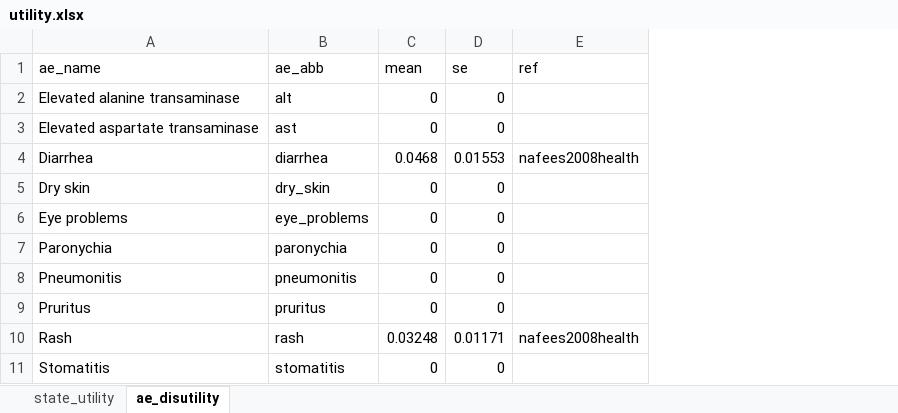
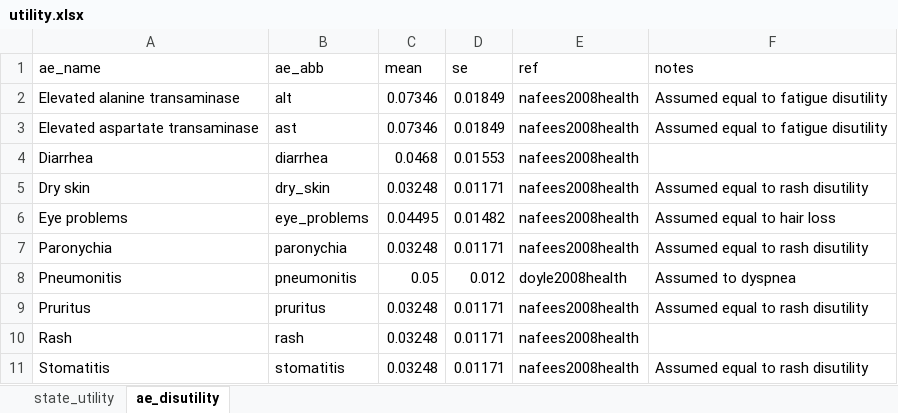
Before and after one commit to InnovationValueInitiative/IVI-NSCLC, an Excel workbook: data-raw/utility.xlsx, sheet ae_disutility, drawn as a sheet; values as stored, in another font and other column widths than the file's, no borders; the diff names each change by its address in the sheet, - before the commit and + after, or states it on an @@ line.

```diff
--- a/data-raw/utility.xlsx (sheet ae_disutility)
+++ b/data-raw/utility.xlsx (sheet ae_disutility)
+column F (notes), rows 2-11: Assumed equal to fatigue disutility | Assumed equal to fatigue disutility |  | Assumed equal to rash disutility | Assumed equal to hair loss | Assumed equal to rash disutility | Assumed to dyspnea | Assumed equal to rash disutility |  | Assumed equal to rash disutility
-C2:C3 (mean): 0
+C2:C3 (mean): 0.07346
-D2:D3 (se): 0
+D2:D3 (se): 0.01849
-E2:E3 (ref): (empty)
+E2:E3 (ref): nafees2008health
-C5 (mean): 0
+C5 (mean): 0.03248
-D5 (se): 0
+D5 (se): 0.01171
-E5:E7 (ref): (empty)
+E5:E7 (ref): nafees2008health
-C6 (mean): 0
+C6 (mean): 0.04495
-D6 (se): 0
+D6 (se): 0.01482
-C7 (mean): 0
+C7 (mean): 0.03248
-D7 (se): 0
+D7 (se): 0.01171
-C8 (mean): 0
+C8 (mean): 0.05
-D8 (se): 0
+D8 (se): 0.012
-E8 (ref): (empty)
+E8 (ref): doyle2008health
-C9 (mean): 0
+C9 (mean): 0.03248
-D9 (se): 0
+D9 (se): 0.01171
-E9 (ref): (empty)
+E9 (ref): nafees2008health
-C11 (mean): 0
+C11 (mean): 0.03248
-D11 (se): 0
+D11 (se): 0.01171
-E11 (ref): (empty)
+E11 (ref): nafees2008health
```
Also changed, not shown: sheet state_utility, data-raw/costs_ae.xlsx, data-raw/costs_inpt.xlsx, 11 other files.
